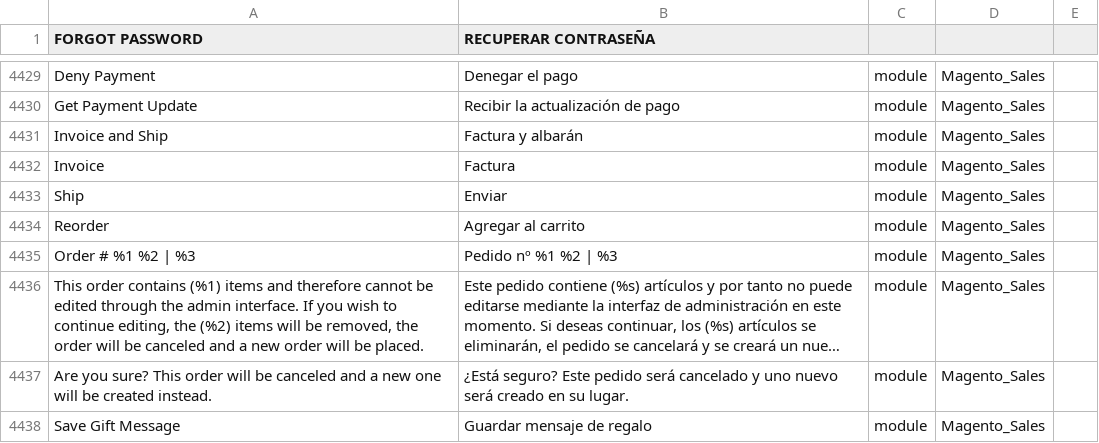
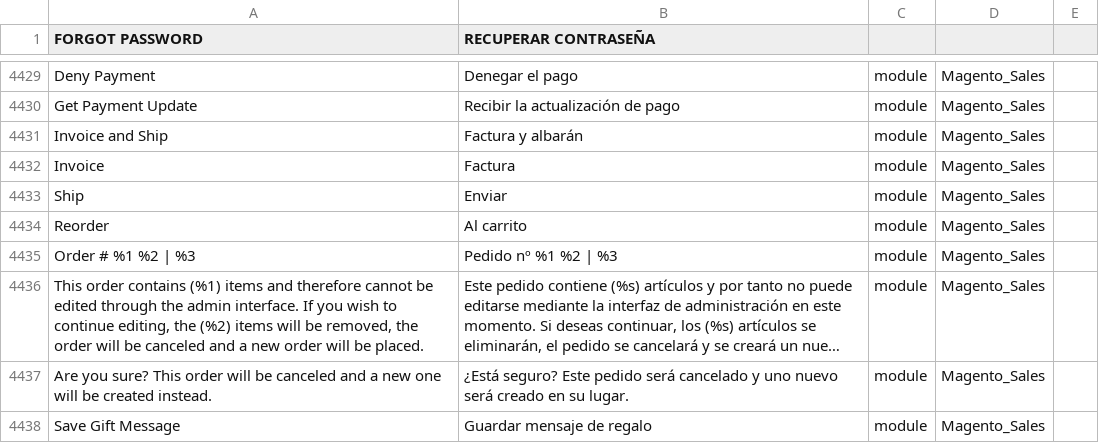
Before and after one commit to Ed-ward-Go/toscana, a CSV file: app/i18n/Aventi/es_co/es_CO.csv, drawn as a sheet; only a part is shown, gaps mark what is left out; long unchanged cells end in ….

Commit message:
Tag on Reorder to cart fixed

```diff
--- a/app/i18n/Aventi/es_co/es_CO.csv
+++ b/app/i18n/Aventi/es_co/es_CO.csv
@@ -4437,3 +4437,3 @@ Invoice,Factura,module,Magento_Sales
 Ship,Enviar,module,Magento_Sales
-Reorder,"Agregar al carrito",module,Magento_Sales
+Reorder,"Al carrito",module,Magento_Sales
 "Order # %1 %2 | %3","Pedido nº %1 %2 | %3",module,Magento_Sales
```
